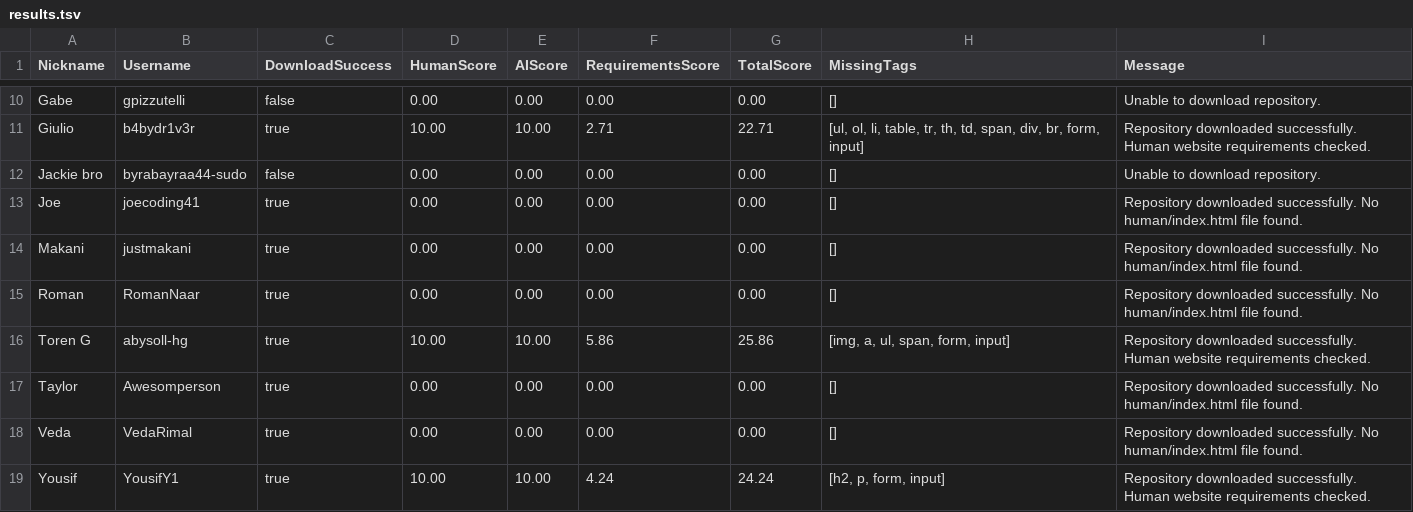
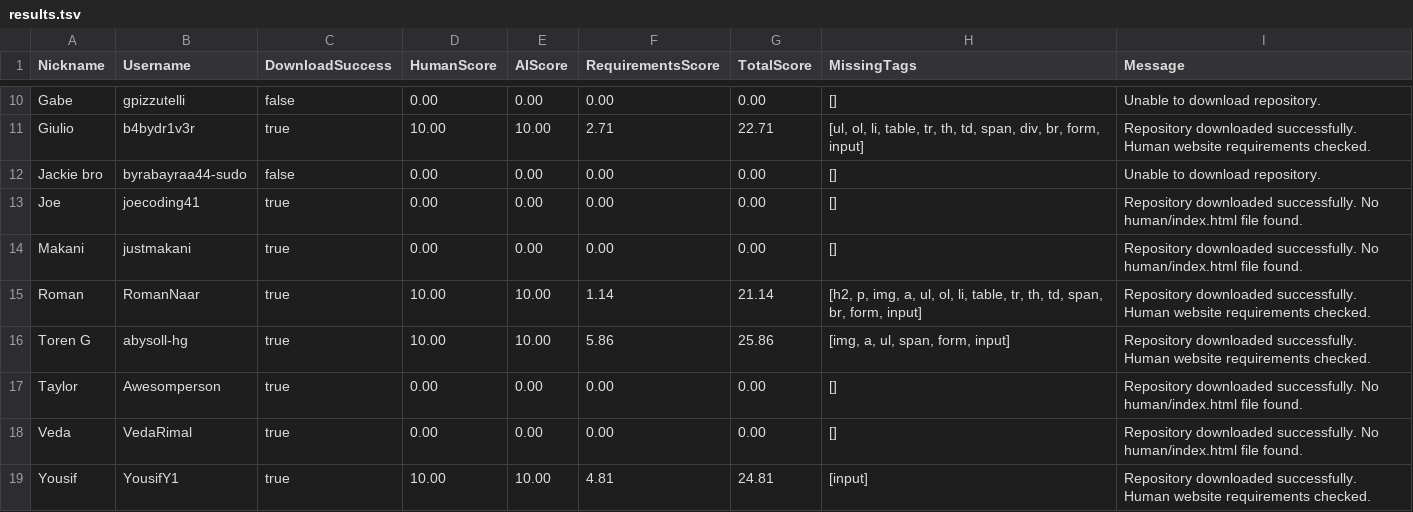
Before and after one commit to benkrokower/benkrokower.github.io, a TSV file: csp/results.tsv, drawn as a sheet; only a part is shown, gaps mark what is left out.

```diff
--- a/csp/results.tsv
+++ b/csp/results.tsv
@@ -14,3 +14,3 @@ Joe	joecoding41	true	0.00	0.00	0.00	0.00	[]	Repository downloaded successfully.
 Makani	justmakani	true	0.00	0.00	0.00	0.00	[]	Repository downloaded successfully. No human/index.html file found.
-Roman	RomanNaar	true	0.00	0.00	0.00	0.00	[]	Repository downloaded successfully. No human/index.html file found.
+Roman	RomanNaar	true	10.00	10.00	1.14	21.14	[h2, p, img, a, ul, ol, li, table, tr, th, td, span, br, form, input]	Repository downloaded successfully. Human website requirements checked.
 Toren G	abysoll-hg	true	10.00	10.00	5.86	25.86	[img, a, ul, span, form, input]	Repository downloaded successfully. Human website requirements checked.
@@ -18,2 +18,2 @@ Taylor	Awesomperson	true	0.00	0.00	0.00	0.00	[]	Repository downloaded successful
 Veda	VedaRimal	true	0.00	0.00	0.00	0.00	[]	Repository downloaded successfully. No human/index.html file found.
-Yousif	YousifY1	true	10.00	10.00	4.24	24.24	[h2, p, form, input]	Repository downloaded successfully. Human website requirements checked.
+Yousif	YousifY1	true	10.00	10.00	4.81	24.81	[input]	Repository downloaded successfully. Human website requirements checked.
```
Also changed, not shown: 14 other files.
